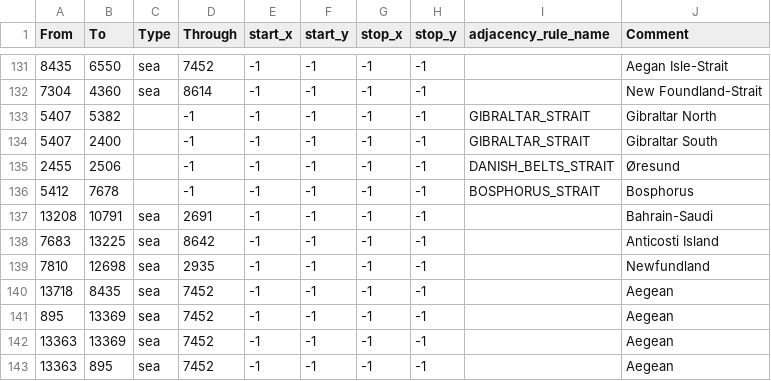
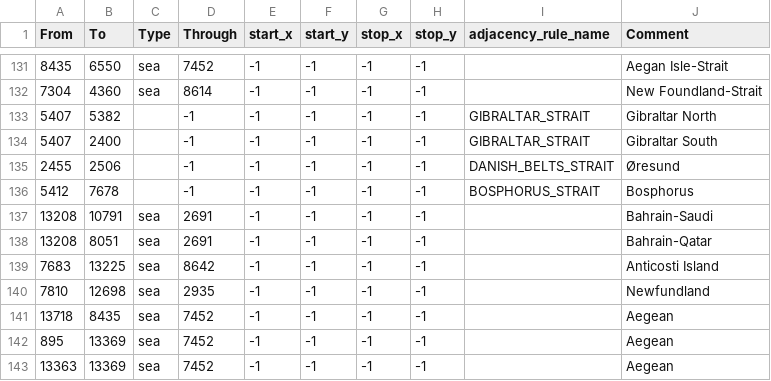
Before and after one commit to bluey89962/HGObutGood, a CSV file: map/adjacencies.csv, drawn as a sheet; only a part is shown, gaps mark what is left out; the shorter side is filled out with more unchanged rows.

```diff
--- a/map/adjacencies.csv
+++ b/map/adjacencies.csv
@@ -137,2 +137,3 @@ From;To;Type;Through;start_x;start_y;stop_x;stop_y;adjacency_rule_name;Comment
 13208;10791;sea;2691;-1;-1;-1;-1;;Bahrain-Saudi
+13208;8051;sea;2691;-1;-1;-1;-1;;Bahrain-Qatar
 7683;13225;sea;8642;-1;-1;-1;-1;;Anticosti Island
```
Also changed, not shown: 22 other files.
